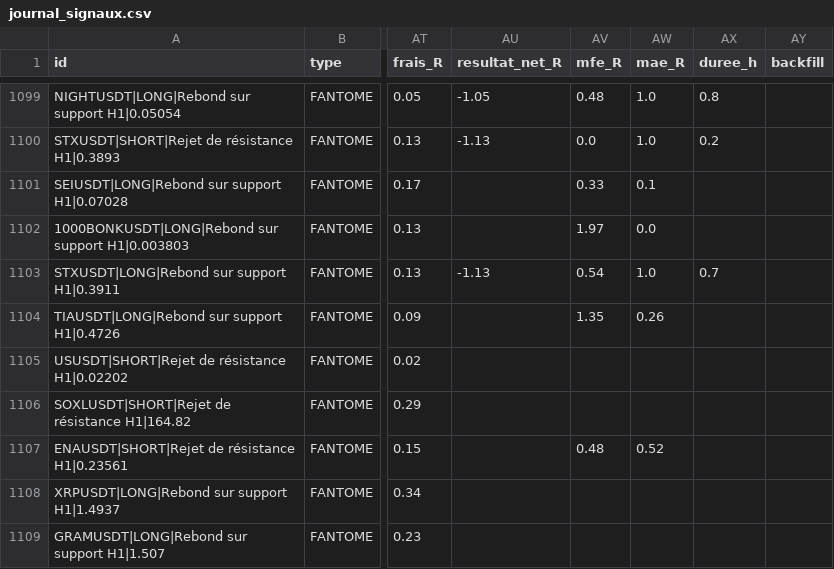
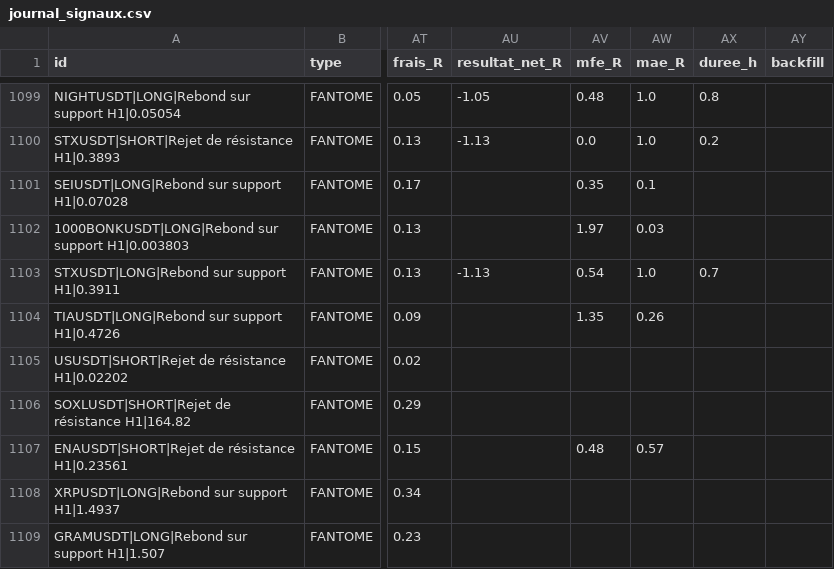
Before and after one commit to fraispropr-ship-it/crypto-pepite, a CSV file: journal_signaux.csv, drawn as a sheet; only a part is shown, gaps mark what is left out; the diff covers the shown part only; the diff names each change by its address in the sheet, - before the commit and + after, or states it on an @@ line.

Commit message:
Journal 2026-10-03 18:04 UTC

```diff
--- a/journal_signaux.csv
+++ b/journal_signaux.csv
-AV1101 (mfe_R): 0.33
+AV1101 (mfe_R): 0.35
-AW1102 (mae_R): 0.0
+AW1102 (mae_R): 0.03
-AW1107 (mae_R): 0.52
+AW1107 (mae_R): 0.57
```
Also changed, not shown: 3 added rows and 20 edited cells elsewhere in this file, 1 other file.
